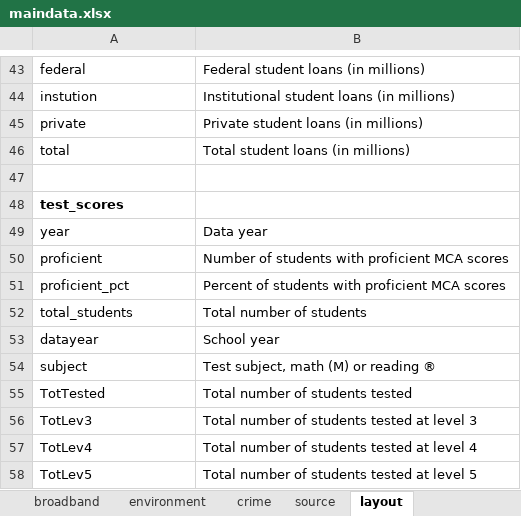
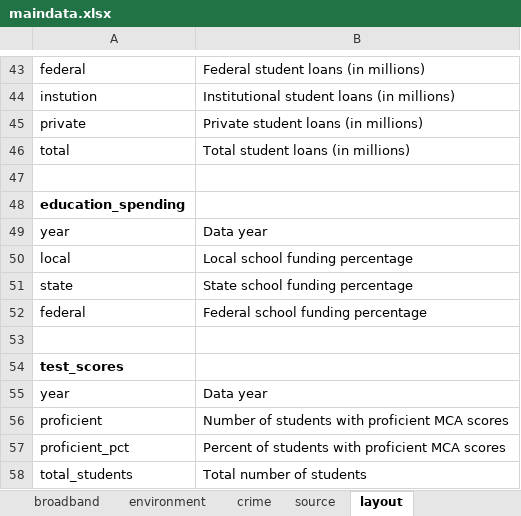
Before and after one commit to striblab/20181231-dayton, an Excel workbook: build/data/maindata.xlsx, sheet layout, drawn as a sheet; only a part is shown, gaps mark what is left out; the shorter side is filled out with more unchanged rows; values as stored, in another font and other column widths than the file's, no borders; the diff names each change by its address in the sheet, - before the commit and + after, or states it on an @@ line.

```diff
--- a/build/data/maindata.xlsx (sheet layout)
+++ b/build/data/maindata.xlsx (sheet layout)
+row 48: education_spending
+row 49: year | Data year
+row 50: local | Local school funding percentage
+row 51: state | State school funding percentage
+row 52: federal | Federal school funding percentage
+row 53: (empty)
```
Also changed, not shown: sheet healthcare, sheet education_spending, sheet source, sheet test_scores, sheet pavement_quality, sheet unemployment, 5 more sheets, 3 other files.
